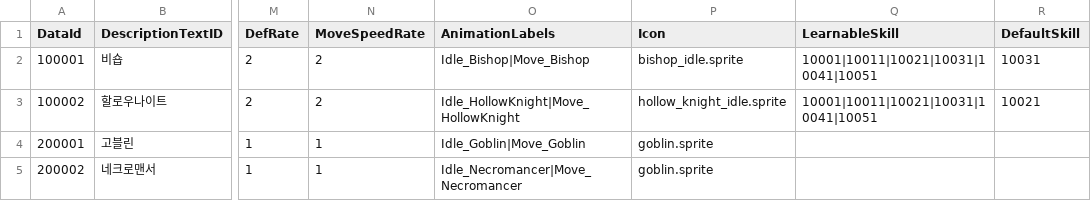
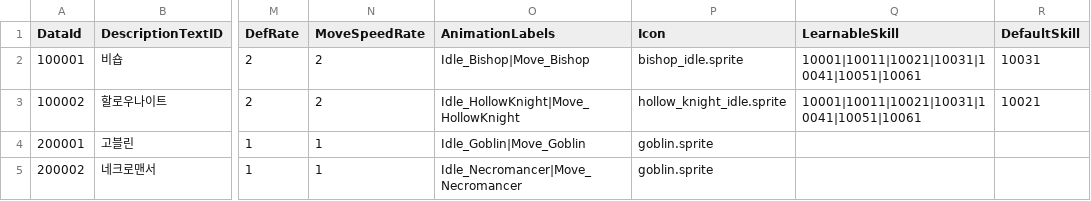
Before and after one commit to gryphus11/PROJECT_SA, a CSV file: Assets/@Resources/Data/Csv/CreatureTable.csv, drawn as a sheet; only a part is shown, gaps mark what is left out; the diff names each change by its address in the sheet, - before the commit and + after, or states it on an @@ line.

```diff
--- a/Assets/@Resources/Data/Csv/CreatureTable.csv
+++ b/Assets/@Resources/Data/Csv/CreatureTable.csv
-Q2:Q3 (LearnableSkill): 10001|10011|10021|10031|10041|10051
+Q2:Q3 (LearnableSkill): 10001|10011|10021|10031|10041|10051|10061
```
Also changed, not shown: Assets/@Resources/Data/Csv/SkillTable.csv, 31 other files.
